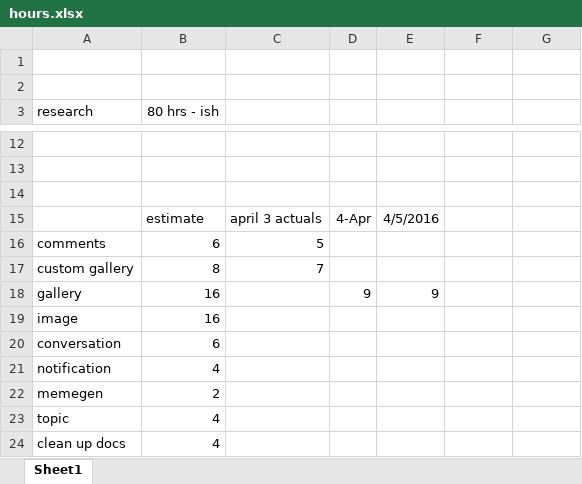
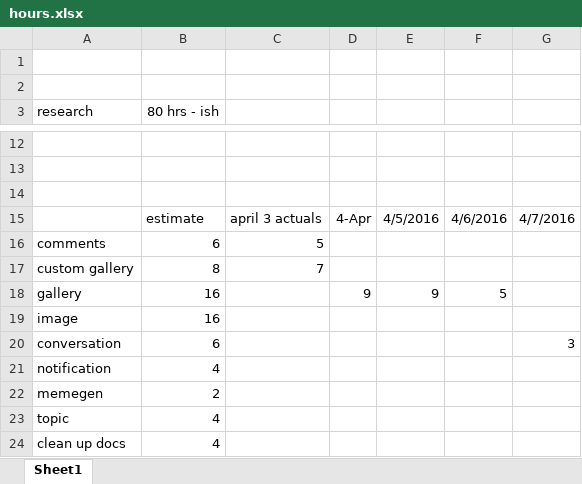
Before and after one commit to kskelm/baringo, an Excel workbook: hours.xlsx, sheet Sheet1, drawn as a sheet; only a part is shown, gaps mark what is left out; values as stored, in another font and other column widths than the file's, no borders; the diff names each change by its address in the sheet, - before the commit and + after, or states it on an @@ line.

```diff
--- a/hours.xlsx (sheet Sheet1)
+++ b/hours.xlsx (sheet Sheet1)
-F15: (empty)
+F15: 4/6/2016
-G15: (empty)
+G15: 4/7/2016
-F18: (empty)
+F18: 5
-G20: (empty)
+G20: 3
```
Also changed, not shown: 8 other files.
